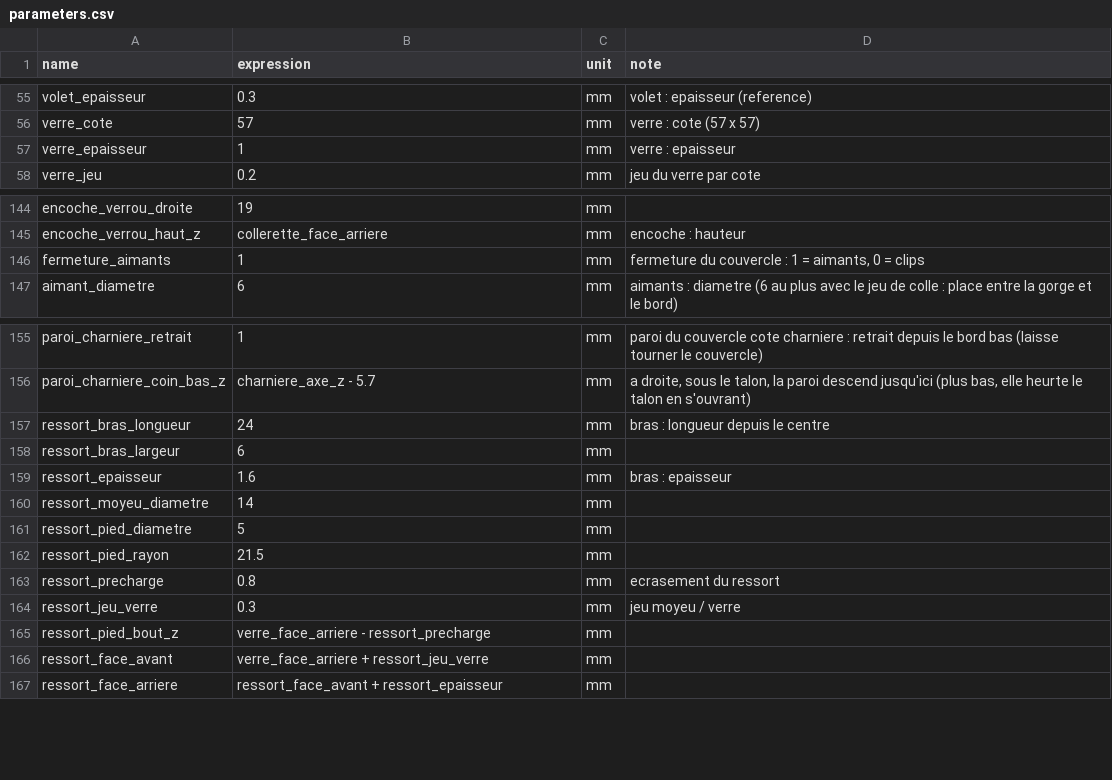
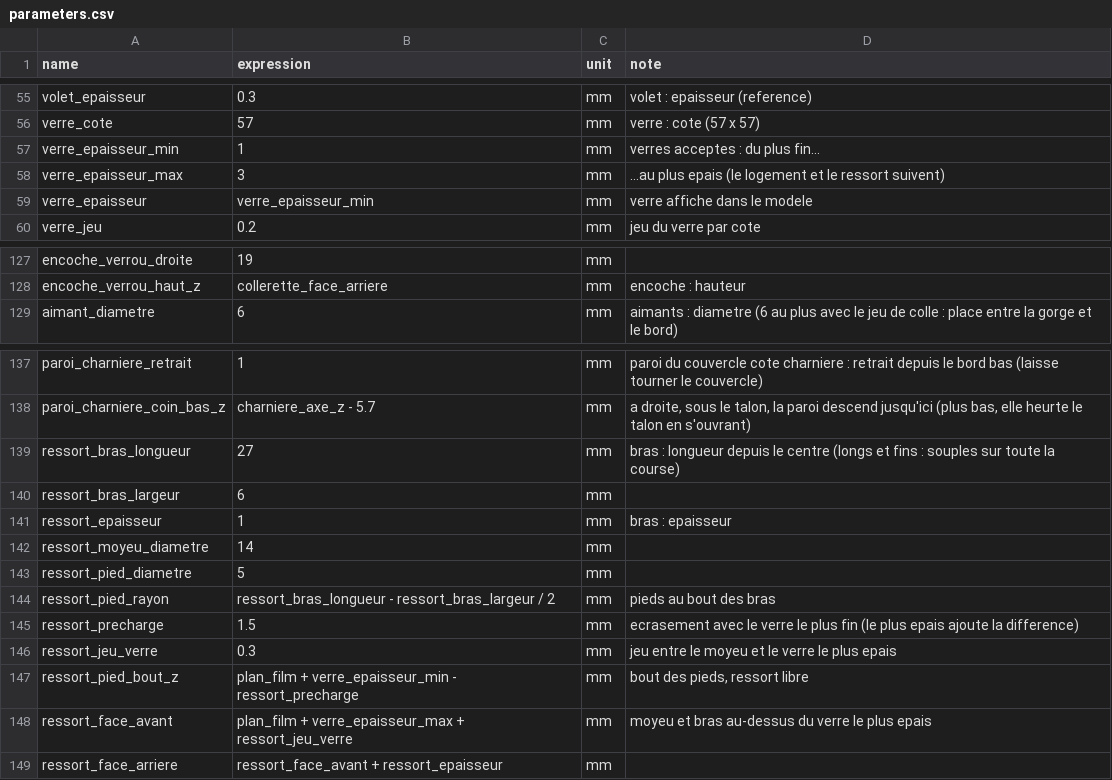
Before and after one commit to Fablab-Plougonven/freecad-cassette-ferrotype, a CSV file: cad/parameters.csv, drawn as a sheet; only a part is shown, gaps mark what is left out; the diff covers the shown part only.

```diff
--- a/cad/parameters.csv
+++ b/cad/parameters.csv
@@ -56,3 +56,5 @@ volet_epaisseur,0.3,mm,volet : epaisseur (reference)
 verre_cote,57,mm,verre : cote (57 x 57)
-verre_epaisseur,1,mm,verre : epaisseur
+verre_epaisseur_min,1,mm,verres acceptes : du plus fin...
+verre_epaisseur_max,3,mm,...au plus epais (le logement et le ressort suivent)
+verre_epaisseur,verre_epaisseur_min,mm,verre affiche dans le modele
 verre_jeu,0.2,mm,jeu du verre par cote
@@ -145,3 +128,2 @@ encoche_verrou_droite,19,mm,
 encoche_verrou_haut_z,collerette_face_arriere,mm,encoche : hauteur
-fermeture_aimants,1,mm,"fermeture du couvercle : 1 = aimants, 0 = clips"
 aimant_diametre,6,mm,aimants : diametre (6 au plus avec le jeu de colle : place entre la gorge et le bord)
@@ -156,12 +138,12 @@ paroi_charniere_retrait,1,mm,paroi du couvercle cote charniere : retrait depuis
 paroi_charniere_coin_bas_z,charniere_axe_z - 5.7,mm,"a droite, sous le talon, la paroi descend jusqu'ici (plus bas, elle heurte le talon en s'ouvrant)"
-ressort_bras_longueur,24,mm,bras : longueur depuis le centre
+ressort_bras_longueur,27,mm,bras : longueur depuis le centre (longs et fins : souples sur toute la course)
 ressort_bras_largeur,6,mm,
-ressort_epaisseur,1.6,mm,bras : epaisseur
+ressort_epaisseur,1,mm,bras : epaisseur
 ressort_moyeu_diametre,14,mm,
 ressort_pied_diametre,5,mm,
-ressort_pied_rayon,21.5,mm,
-ressort_precharge,0.8,mm,ecrasement du ressort
-ressort_jeu_verre,0.3,mm,jeu moyeu / verre
-ressort_pied_bout_z,verre_face_arriere - ressort_precharge,mm,
-ressort_face_avant,verre_face_arriere + ressort_jeu_verre,mm,
+ressort_pied_rayon,ressort_bras_longueur - ressort_bras_largeur / 2,mm,pieds au bout des bras
+ressort_precharge,1.5,mm,ecrasement avec le verre le plus fin (le plus epais ajoute la difference)
+ressort_jeu_verre,0.3,mm,jeu entre le moyeu et le verre le plus epais
+ressort_pied_bout_z,plan_film + verre_epaisseur_min - ressort_precharge,mm,"bout des pieds, ressort libre"
+ressort_face_avant,plan_film + verre_epaisseur_max + ressort_jeu_verre,mm,moyeu et bras au-dessus du verre le plus epais
 ressort_face_arriere,ressort_face_avant + ressort_epaisseur,mm,
```
Also changed, not shown: 19 removed rows and 3 edited cells elsewhere in this file, 5 other files.
